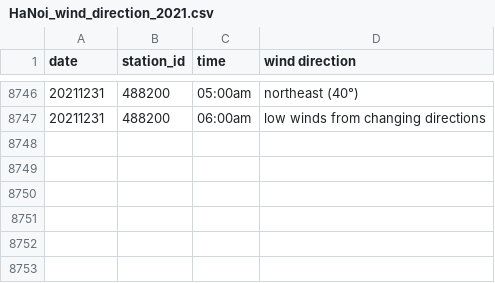
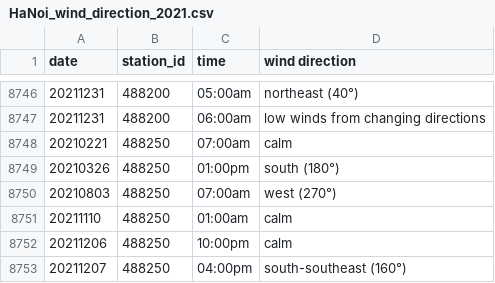
Before and after one commit to hduc1103/DS-project, a CSV file: crawler/wind_direction/HaNoi_wind_direction_2021.csv, drawn as a sheet; only a part is shown, gaps mark what is left out.

```diff
--- a/crawler/wind_direction/HaNoi_wind_direction_2021.csv
+++ b/crawler/wind_direction/HaNoi_wind_direction_2021.csv
@@ -8747 +8747,7 @@ date,station_id,time,wind direction
 20211231,488200,06:00am,low winds from changing directions
+20210221,488250,07:00am,calm
+20210326,488250,01:00pm,south (180°)
+20210803,488250,07:00am,west (270°)
+20211110,488250,01:00am,calm
+20211206,488250,10:00pm,calm
+20211207,488250,04:00pm,south-southeast (160°)
```
Also changed, not shown: crawler/wind_direction/HaNoi_wind_direction_2019.csv, crawler/wind_direction/HaNoi_wind_direction_2020.csv, 3 other files.
